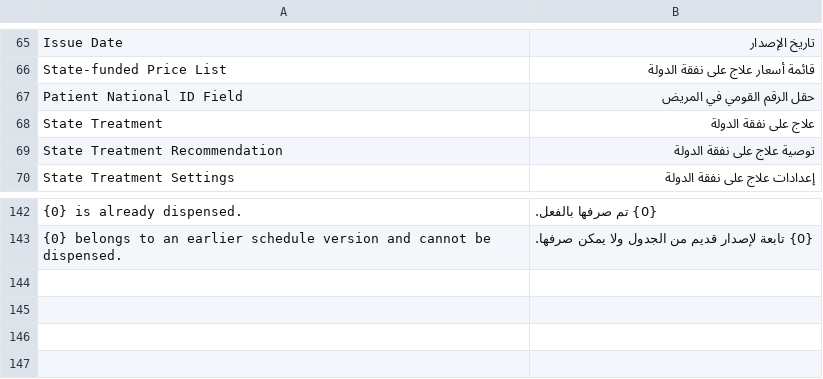
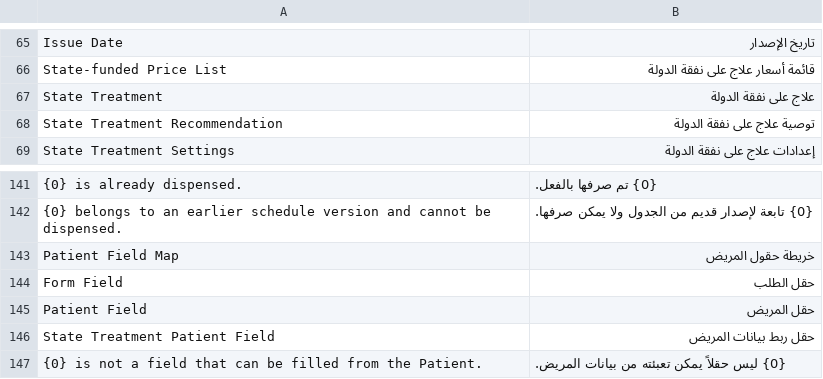
Before and after one commit to Steeif/state_treatment, a CSV file: state_treatment/translations/ar.csv, drawn as a sheet; only a part is shown, gaps mark what is left out; removed rows and columns are numbered as before the commit, all else as after; the diff names each change by its address in the sheet, - before the commit and + after, or states it on an @@ line.

```diff
--- a/state_treatment/translations/ar.csv
+++ b/state_treatment/translations/ar.csv
-row 67: Patient National ID Field | حقل الرقم القومي في المريض
+row 143: Patient Field Map | خريطة حقول المريض
+row 144: Form Field | حقل الطلب
+row 145: Patient Field | حقل المريض
+row 146: State Treatment Patient Field | حقل ربط بيانات المريض
+row 147: {0} is not a field that can be filled from the Patient. | {0} ليس حقلاً يمكن تعبئته من بيانات المريض.
```
Also changed, not shown: 15 other files.
